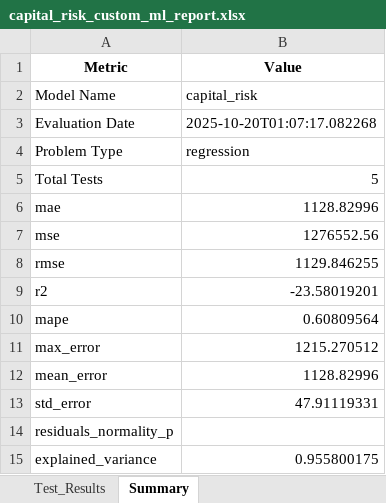
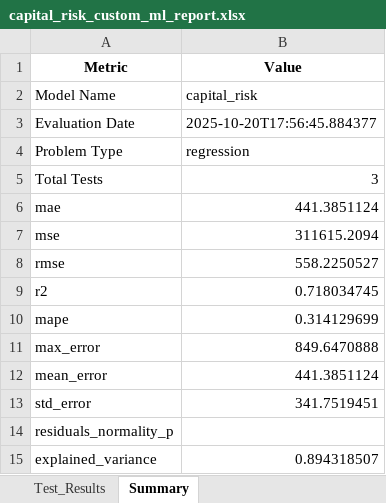
Before and after one commit to yourstrulyMayank/model_eval_agentic, an Excel workbook: uploads/capital_risk/capital_risk_custom_ml_report.xlsx, sheet Summary, drawn as a sheet; values as stored, in another font and other column widths than the file's, no borders; the diff names each change by its address in the sheet, - before the commit and + after, or states it on an @@ line.

```diff
--- a/uploads/capital_risk/capital_risk_custom_ml_report.xlsx (sheet Summary)
+++ b/uploads/capital_risk/capital_risk_custom_ml_report.xlsx (sheet Summary)
-B3 (Value): 2025-10-20T01:07:17.082268
+B3 (Value): 2025-10-20T17:56:45.884377
-B5 (Value): 5
+B5 (Value): 3
-B6 (Value): 1128.82996
+B6 (Value): 441.3851124
-B7 (Value): 1276552.56
+B7 (Value): 311615.2094
-B8 (Value): 1129.846255
+B8 (Value): 558.2250527
-B9 (Value): -23.58019201
+B9 (Value): 0.718034745
-B10 (Value): 0.60809564
+B10 (Value): 0.314129699
-B11 (Value): 1215.270512
+B11 (Value): 849.6470888
-B12 (Value): 1128.82996
+B12 (Value): 441.3851124
-B13 (Value): 47.91119331
+B13 (Value): 341.7519451
-B15 (Value): 0.955800175
+B15 (Value): 0.894318507
```
Also changed, not shown: sheet Test_Results, 7 other files.
